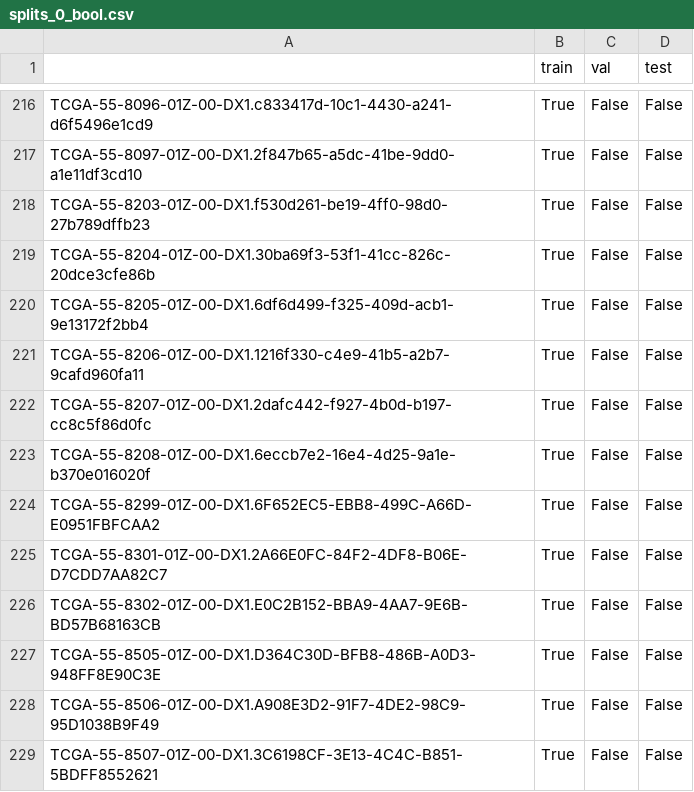
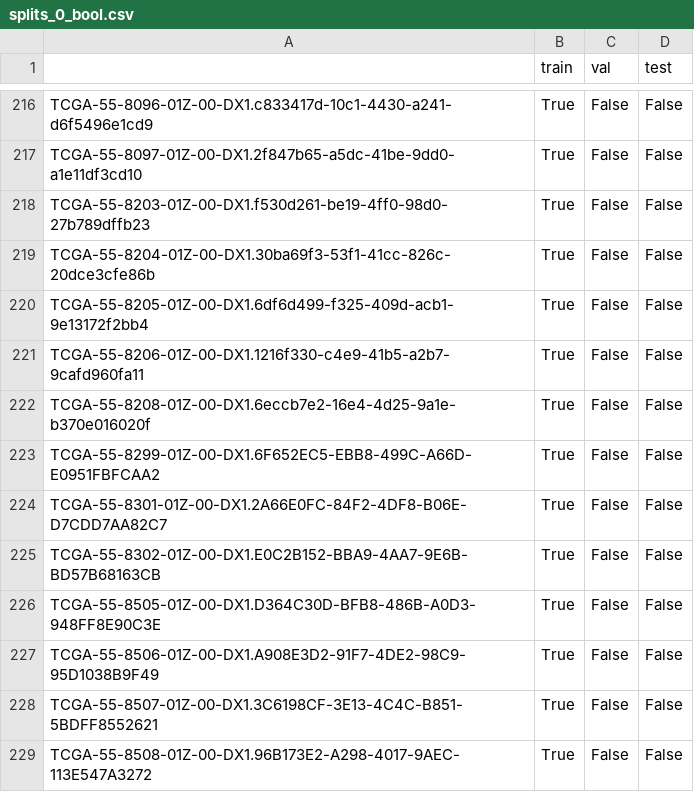
Before and after one commit to andrewsong90/CLAM, a CSV file: splits/task_3_lung_subtyping_100/splits_0_bool.csv, drawn as a sheet; only a part is shown, gaps mark what is left out; the shorter side is filled out with more unchanged rows.

```diff
--- a/splits/task_3_lung_subtyping_100/splits_0_bool.csv
+++ b/splits/task_3_lung_subtyping_100/splits_0_bool.csv
@@ -221,3 +221,2 @@ TCGA-55-8205-01Z-00-DX1.6df6d499-f325-409d-acb1-9e13172f2bb4,True,False,False
 TCGA-55-8206-01Z-00-DX1.1216f330-c4e9-41b5-a2b7-9cafd960fa11,True,False,False
-TCGA-55-8207-01Z-00-DX1.2dafc442-f927-4b0d-b197-cc8c5f86d0fc,True,False,False
 TCGA-55-8208-01Z-00-DX1.6eccb7e2-16e4-4d25-9a1e-b370e016020f,True,False,False
```
Also changed, not shown: dataset_csv/lung_subtyping.csv, splits/task_3_lung_subtyping_100/splits_0.csv, 28 other files.
